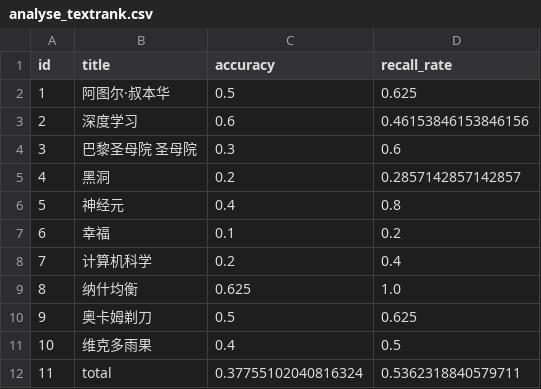
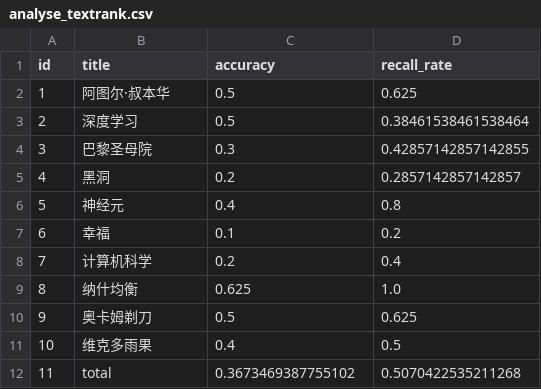
Before and after one commit to Kafcal/keyword_extraction, a CSV file: result/analyse_textrank.csv, drawn as a sheet.

```diff
--- a/result/analyse_textrank.csv
+++ b/result/analyse_textrank.csv
@@ -2,4 +2,4 @@ id,title,accuracy,recall_rate
 1,阿图尔·叔本华,0.5,0.625
-2,深度学习,0.6,0.46153846153846156
-3,巴黎圣母院	圣母院,0.3,0.6
+2,深度学习,0.5,0.38461538461538464
+3,巴黎圣母院,0.3,0.42857142857142855
 4,黑洞,0.2,0.2857142857142857
@@ -11,2 +11,2 @@ id,title,accuracy,recall_rate
 10,维克多雨果,0.4,0.5
-11,total,0.37755102040816324,0.5362318840579711
+11,total,0.3673469387755102,0.5070422535211268
```
Also changed, not shown: result/analyse_word2vec_bayes.csv, result/analyse_word2vec_cluster.csv, 7 other files.
